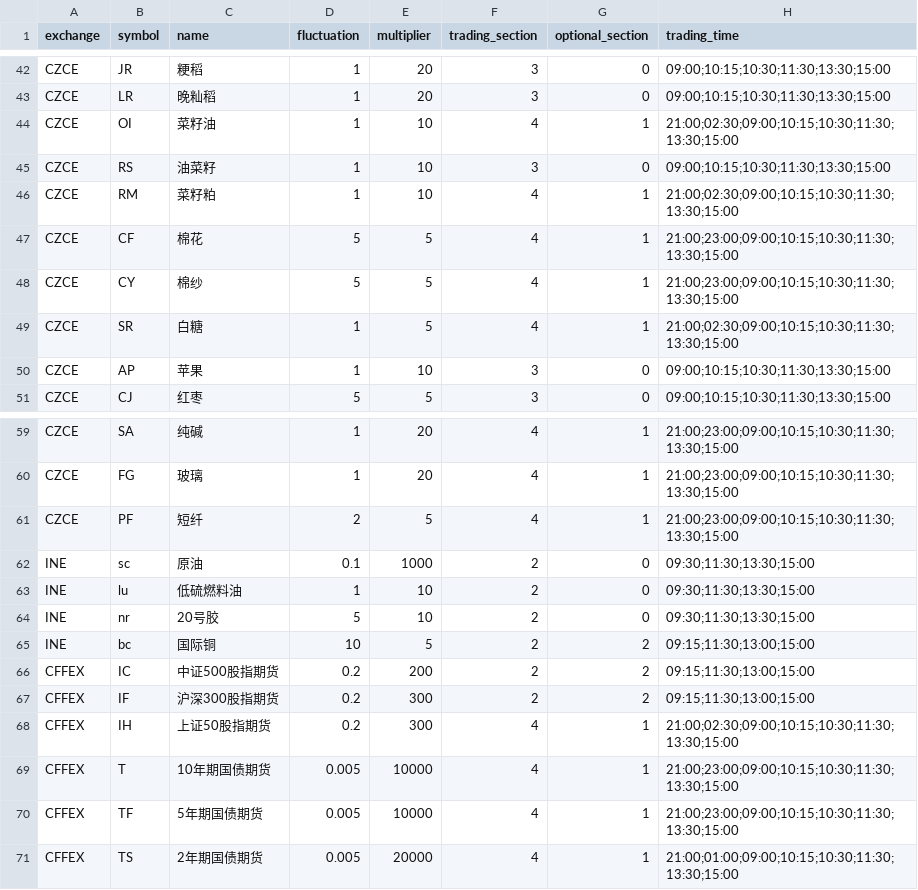
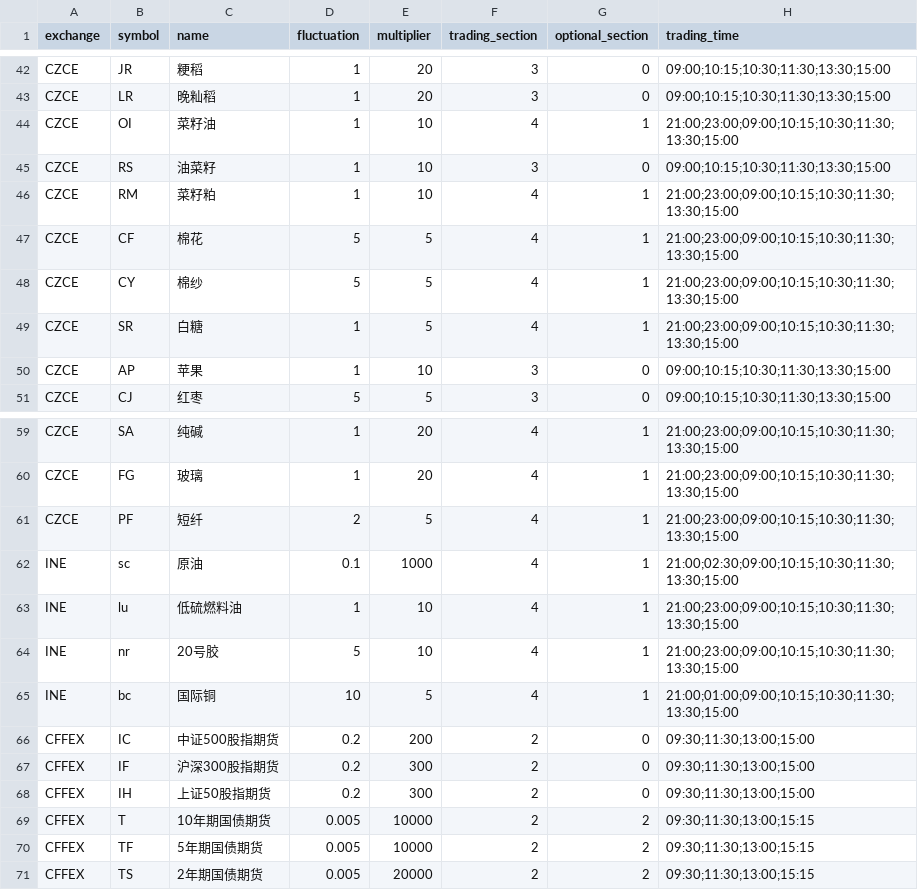
Before and after one commit to BruceFrankWong/FuturesWorkshop, a CSV file: FuturesWorkshop/settings/product.csv, drawn as a sheet; only a part is shown, gaps mark what is left out.

Commit message:
Correct product trading time.

```diff
--- a/FuturesWorkshop/settings/product.csv
+++ b/FuturesWorkshop/settings/product.csv
@@ -43,8 +43,8 @@ CZCE,JR,粳稻,1,20,3,0,09:00;10:15;10:30;11:30;13:30;15:00
 CZCE,LR,晚籼稻,1,20,3,0,09:00;10:15;10:30;11:30;13:30;15:00
-CZCE,OI,菜籽油,1,10,4,1,21:00;02:30;09:00;10:15;10:30;11:30;13:30;15:00
+CZCE,OI,菜籽油,1,10,4,1,21:00;23:00;09:00;10:15;10:30;11:30;13:30;15:00
 CZCE,RS,油菜籽,1,10,3,0,09:00;10:15;10:30;11:30;13:30;15:00
-CZCE,RM,菜籽粕,1,10,4,1,21:00;02:30;09:00;10:15;10:30;11:30;13:30;15:00
+CZCE,RM,菜籽粕,1,10,4,1,21:00;23:00;09:00;10:15;10:30;11:30;13:30;15:00
 CZCE,CF,棉花,5,5,4,1,21:00;23:00;09:00;10:15;10:30;11:30;13:30;15:00
 CZCE,CY,棉纱,5,5,4,1,21:00;23:00;09:00;10:15;10:30;11:30;13:30;15:00
-CZCE,SR,白糖,1,5,4,1,21:00;02:30;09:00;10:15;10:30;11:30;13:30;15:00
+CZCE,SR,白糖,1,5,4,1,21:00;23:00;09:00;10:15;10:30;11:30;13:30;15:00
 CZCE,AP,苹果,1,10,3,0,09:00;10:15;10:30;11:30;13:30;15:00
@@ -61,11 +61,11 @@ CZCE,FG,玻璃,1,20,4,1,21:00;23:00;09:00;10:15;10:30;11:30;13:30;15:00
 CZCE,PF,短纤,2,5,4,1,21:00;23:00;09:00;10:15;10:30;11:30;13:30;15:00
-INE,sc,原油,0.1,1000,2,0,09:30;11:30;13:30;15:00
-INE,lu,低硫燃料油,1,10,2,0,09:30;11:30;13:30;15:00
-INE,nr,20号胶,5,10,2,0,09:30;11:30;13:30;15:00
-INE,bc,国际铜,10,5,2,2,09:15;11:30;13:00;15:00
-CFFEX,IC,中证500股指期货,0.2,200,2,2,09:15;11:30;13:00;15:00
-CFFEX,IF,沪深300股指期货,0.2,300,2,2,09:15;11:30;13:00;15:00
-CFFEX,IH,上证50股指期货,0.2,300,4,1,21:00;02:30;09:00;10:15;10:30;11:30;13:30;15:00
-CFFEX,T,10年期国债期货,0.005,10000,4,1,21:00;23:00;09:00;10:15;10:30;11:30;13:30;15:00
-CFFEX,TF,5年期国债期货,0.005,10000,4,1,21:00;23:00;09:00;10:15;10:30;11:30;13:30;15:00
-CFFEX,TS,2年期国债期货,0.005,20000,4,1,21:00;01:00;09:00;10:15;10:30;11:30;13:30;15:00
+INE,sc,原油,0.1,1000,4,1,21:00;02:30;09:00;10:15;10:30;11:30;13:30;15:00
+INE,lu,低硫燃料油,1,10,4,1,21:00;23:00;09:00;10:15;10:30;11:30;13:30;15:00
+INE,nr,20号胶,5,10,4,1,21:00;23:00;09:00;10:15;10:30;11:30;13:30;15:00
+INE,bc,国际铜,10,5,4,1,21:00;01:00;09:00;10:15;10:30;11:30;13:30;15:00
+CFFEX,IC,中证500股指期货,0.2,200,2,0,09:30;11:30;13:00;15:00
+CFFEX,IF,沪深300股指期货,0.2,300,2,0,09:30;11:30;13:00;15:00
+CFFEX,IH,上证50股指期货,0.2,300,2,0,09:30;11:30;13:00;15:00
+CFFEX,T,10年期国债期货,0.005,10000,2,2,09:30;11:30;13:00;15:15
+CFFEX,TF,5年期国债期货,0.005,10000,2,2,09:30;11:30;13:00;15:15
+CFFEX,TS,2年期国债期货,0.005,20000,2,2,09:30;11:30;13:00;15:15
```
